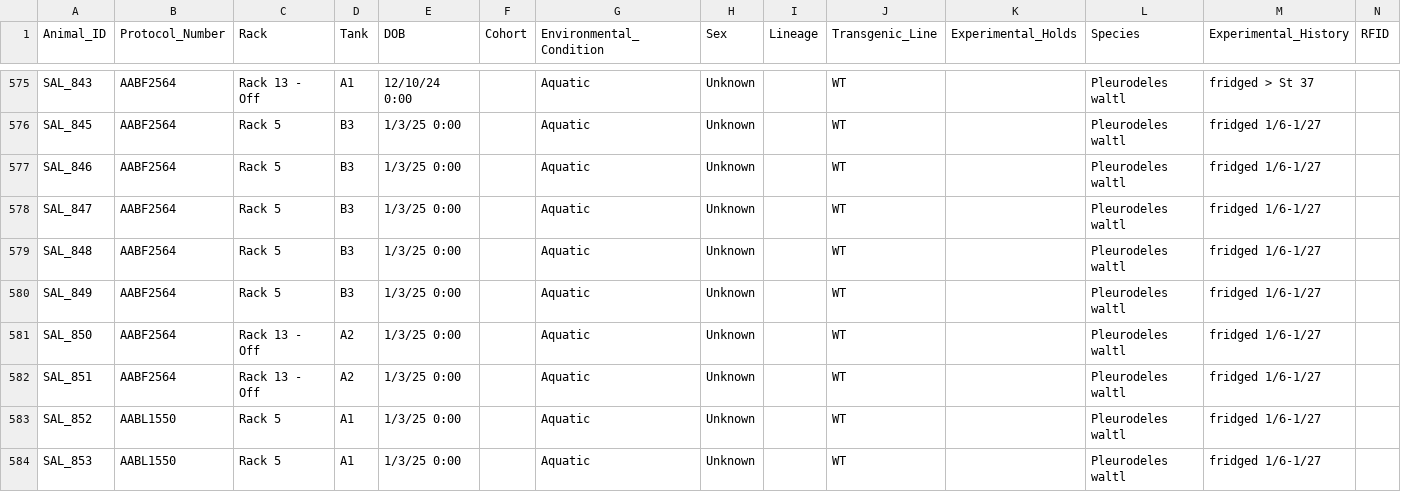
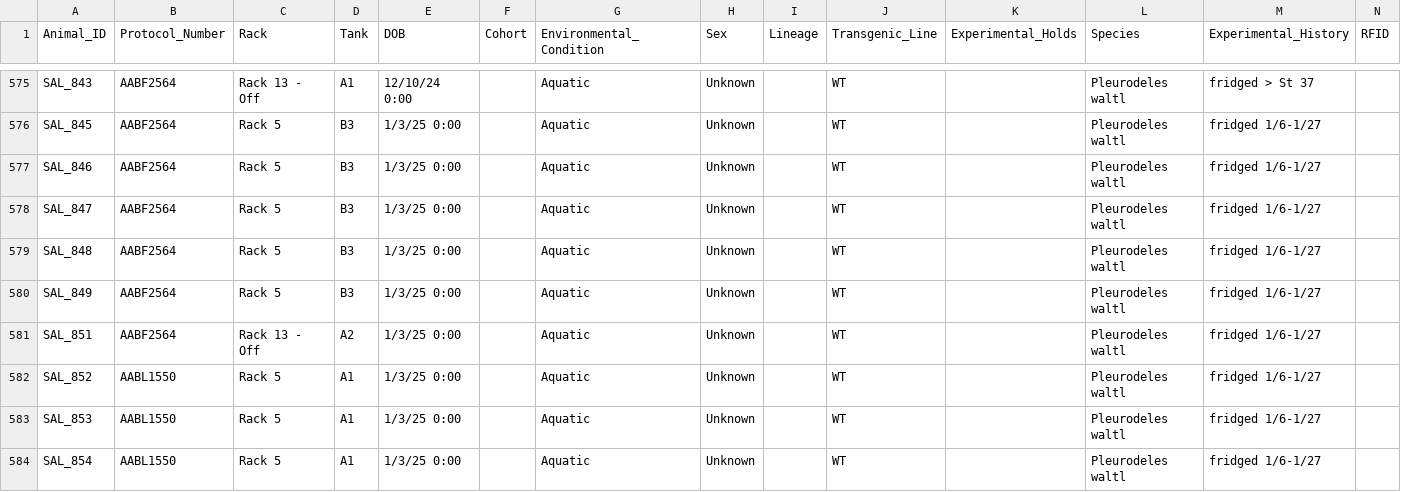
Before and after one commit to jamiewoych/pleuro-parser, a CSV file: salamander_inventory.csv, drawn as a sheet; only a part is shown, gaps mark what is left out; the shorter side is filled out with more unchanged rows; rows hold the shown columns only; the diff names each change by its address in the sheet, - before the commit and + after, or states it on an @@ line.

```diff
--- a/salamander_inventory.csv
+++ b/salamander_inventory.csv
-row 581: SAL_850 | AABF2564 | Rack 13 - Off | A2 | 1/3/25 0:00 |  | Aquatic | Unknown |  | WT |  | Pleurodeles waltl | fridged 1/6-1/27
```
Also changed, not shown: euthanasia_log.csv, 1 other file.
